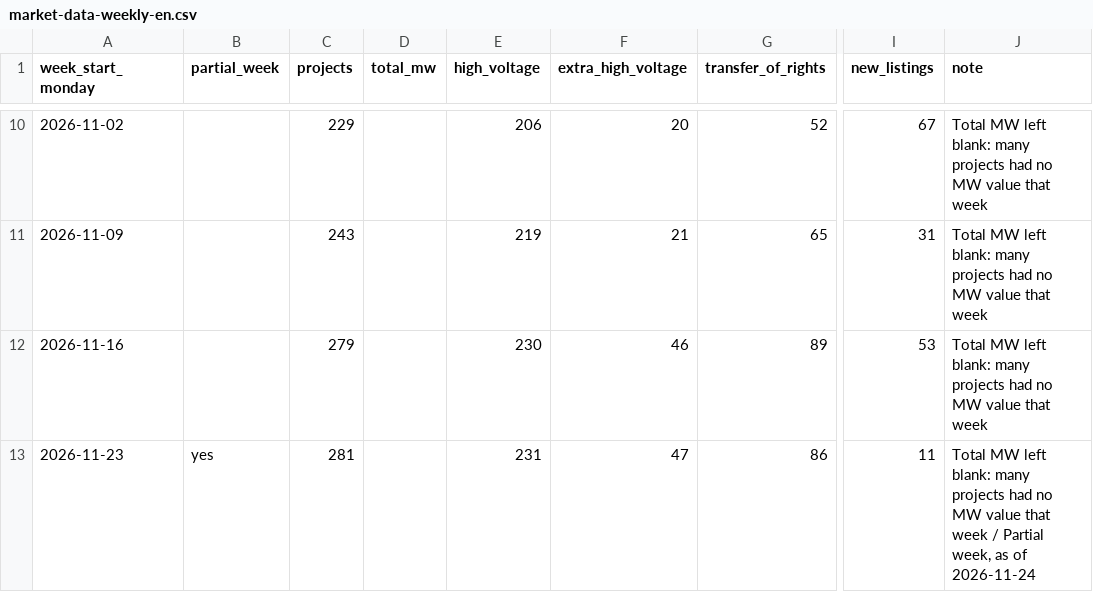
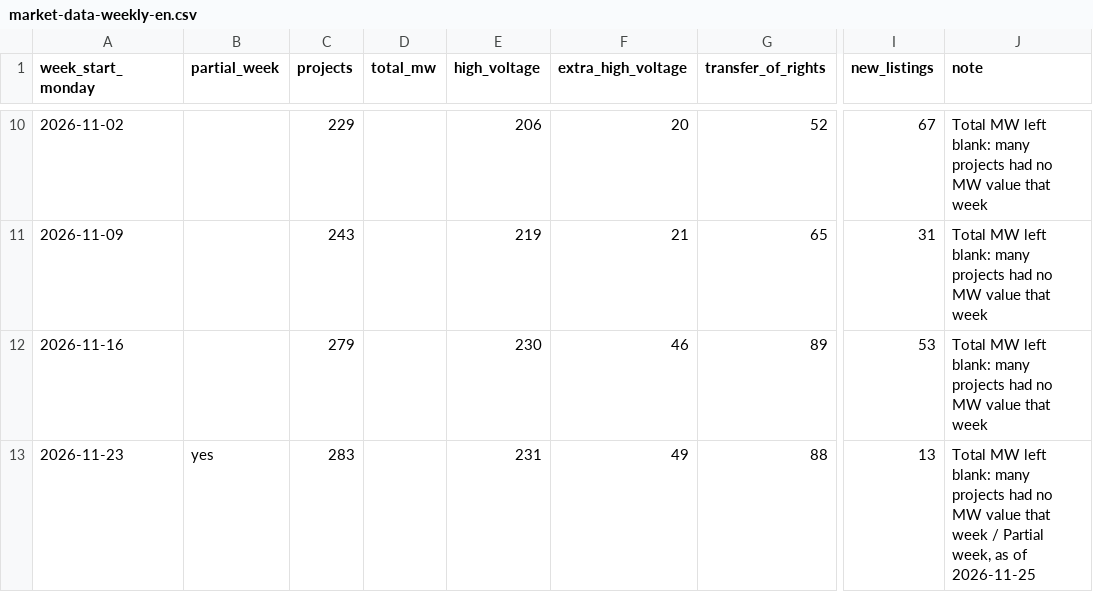
Before and after one commit to nakashimashinya-a11y/scix-web, a CSV file: files/market-data/market-data-weekly-en.csv, drawn as a sheet; only a part is shown, gaps mark what is left out; the diff names each change by its address in the sheet, - before the commit and + after, or states it on an @@ line.

```diff
--- a/files/market-data/market-data-weekly-en.csv
+++ b/files/market-data/market-data-weekly-en.csv
-C13 (projects): 281
+C13 (projects): 283
-F13 (extra_high_voltage): 47
+F13 (extra_high_voltage): 49
-G13 (transfer_of_rights): 86
+G13 (transfer_of_rights): 88
-I13 (new_listings): 11
+I13 (new_listings): 13
-J13 (note): …as of 2026-11-24
+J13 (note): …as of 2026-11-25
```
Also changed, not shown: files/market-data/market-data-summary-en.csv, files/market-data/market-data-summary.csv, 23 other files.
